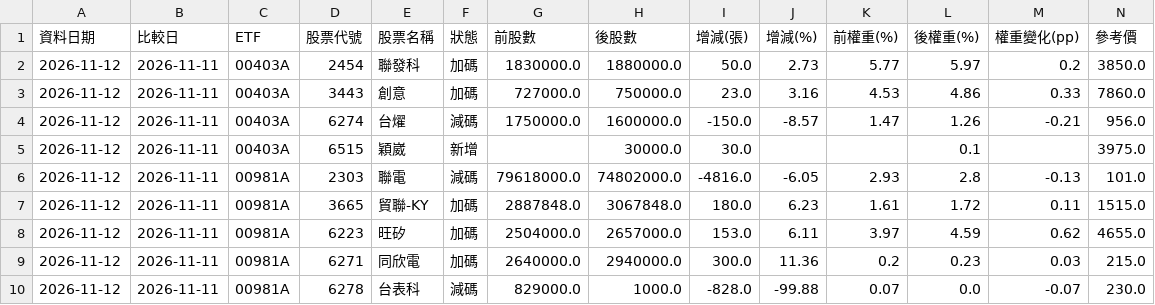
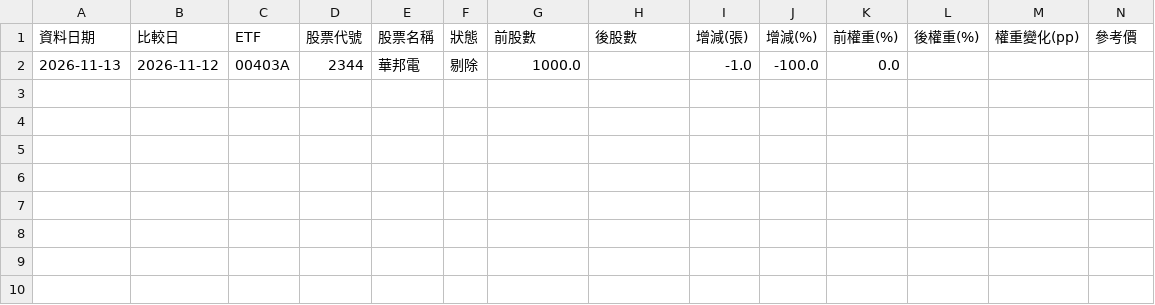
Before and after one commit to jasonlin777/-tw-stock-dashboard, a CSV file: output/etf_holdings_changes.csv, drawn as a sheet; only a part is shown; removed rows and columns are numbered as before the commit, all else as after; rows hold the shown columns only; the diff names each change by its address in the sheet, - before the commit and + after, or states it on an @@ line.

```diff
--- a/output/etf_holdings_changes.csv
+++ b/output/etf_holdings_changes.csv
-row 2: 2026-11-12 | 2026-11-11 | 00403A | 2454 | 聯發科 | 加碼 | 1830000.0 | 1880000.0 | 50.0 | 2.73 | 5.77 | 5.97 | 0.2 | 3850.0
-row 3: 2026-11-12 | 2026-11-11 | 00403A | 3443 | 創意 | 加碼 | 727000.0 | 750000.0 | 23.0 | 3.16 | 4.53 | 4.86 | 0.33 | 7860.0
-row 4: 2026-11-12 | 2026-11-11 | 00403A | 6274 | 台燿 | 減碼 | 1750000.0 | 1600000.0 | -150.0 | -8.57 | 1.47 | 1.26 | -0.21 | 956.0
-row 5: 2026-11-12 | 2026-11-11 | 00403A | 6515 | 穎崴 | 新增 |  | 30000.0 | 30.0 |  |  | 0.1 |  | 3975.0
-row 6: 2026-11-12 | 2026-11-11 | 00981A | 2303 | 聯電 | 減碼 | 79618000.0 | 74802000.0 | -4816.0 | -6.05 | 2.93 | 2.8 | -0.13 | 101.0
-row 7: 2026-11-12 | 2026-11-11 | 00981A | 3665 | 貿聯-KY | 加碼 | 2887848.0 | 3067848.0 | 180.0 | 6.23 | 1.61 | 1.72 | 0.11 | 1515.0
-row 8: 2026-11-12 | 2026-11-11 | 00981A | 6223 | 旺矽 | 加碼 | 2504000.0 | 2657000.0 | 153.0 | 6.11 | 3.97 | 4.59 | 0.62 | 4655.0
-row 9: 2026-11-12 | 2026-11-11 | 00981A | 6271 | 同欣電 | 加碼 | 2640000.0 | 2940000.0 | 300.0 | 11.36 | 0.2 | 0.23 | 0.03 | 215.0
-row 10: 2026-11-12 | 2026-11-11 | 00981A | 6278 | 台表科 | 減碼 | 829000.0 | 1000.0 | -828.0 | -99.88 | 0.07 | 0.0 | -0.07 | 230.0
+row 2: 2026-11-13 | 2026-11-12 | 00403A | 2344 | 華邦電 | 剔除 | 1000.0 |  | -1.0 | -100.0 | 0.0
```
Also changed, not shown: output/etf_holdings.csv, output/etf_holdings_latest.csv, 12 other files.
